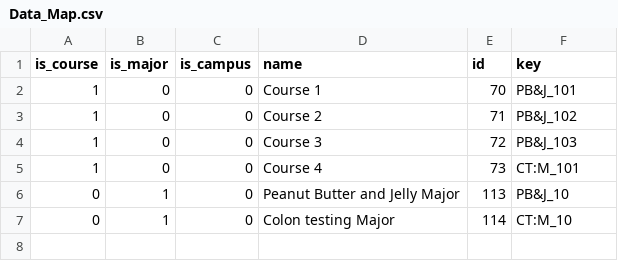
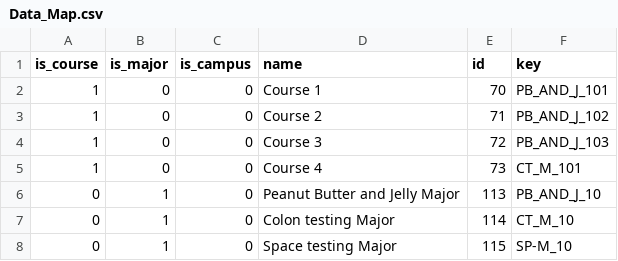
Before and after one commit to uw-it-aca/pivot, a CSV file: pivot/test_resources/csvfiles/scrub/post_scrub/Data_Map.csv, drawn as a sheet.

```diff
--- a/pivot/test_resources/csvfiles/scrub/post_scrub/Data_Map.csv
+++ b/pivot/test_resources/csvfiles/scrub/post_scrub/Data_Map.csv
@@ -1,7 +1,8 @@
 "is_course","is_major","is_campus","name","id","key"
-1,0,0,"Course 1",70,"PB&J_101"
-1,0,0,"Course 2",71,"PB&J_102"
-1,0,0,"Course 3",72,"PB&J_103"
-1,0,0,"Course 4",73,"CT:M_101"
-0,1,0,"Peanut Butter and Jelly Major",113,"PB&J_10"
-0,1,0,"Colon testing Major",114, "CT:M_10"
+1,0,0,"Course 1",70,"PB_AND_J_101"
+1,0,0,"Course 2",71,"PB_AND_J_102"
+1,0,0,"Course 3",72,"PB_AND_J_103"
+1,0,0,"Course 4",73,"CT_M_101"
+0,1,0,"Peanut Butter and Jelly Major",113,"PB_AND_J_10"
+0,1,0,"Colon testing Major",114, "CT_M_10"
+0,1,0,"Space testing Major",115, "SP-M_10"
```
Also changed, not shown: pivot/test_resources/csvfiles/scrub/post_scrub/Majors_and_Courses.csv, pivot/test_resources/csvfiles/scrub/pre_scrub/Data_Map.csv, 5 other files.
